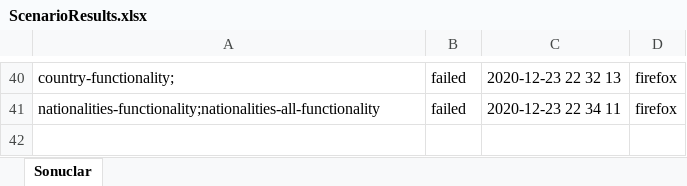
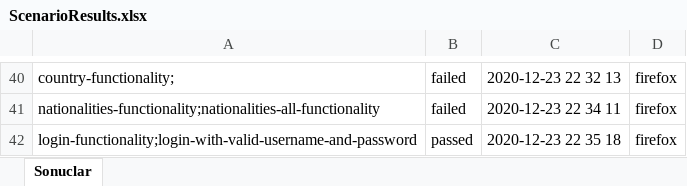
Before and after one commit to carslan3455/Cucumber, an Excel workbook: target/classes/ScenarioResults.xlsx, sheet Sonuclar, drawn as a sheet; only a part is shown, gaps mark what is left out; values as stored, in another font and other column widths than the file's, no borders; the diff names each change by its address in the sheet, - before the commit and + after, or states it on an @@ line.

```diff
--- a/target/classes/ScenarioResults.xlsx (sheet Sonuclar)
+++ b/target/classes/ScenarioResults.xlsx (sheet Sonuclar)
+row 42: login-functionality;login-with-valid-username-and-password | passed | 2020-12-23 22 35 18 | firefox
```
Also changed, not shown: src/main/resources/ScenarioResults.xlsx, 5 other files.
